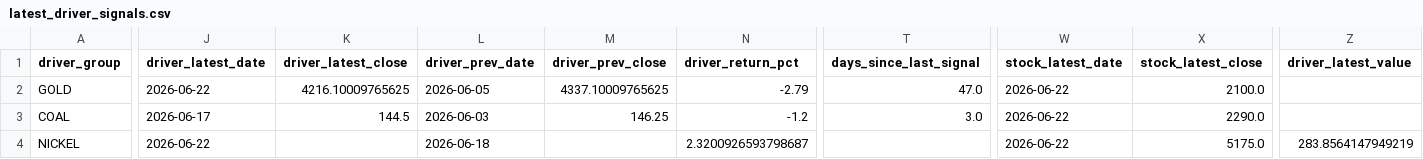
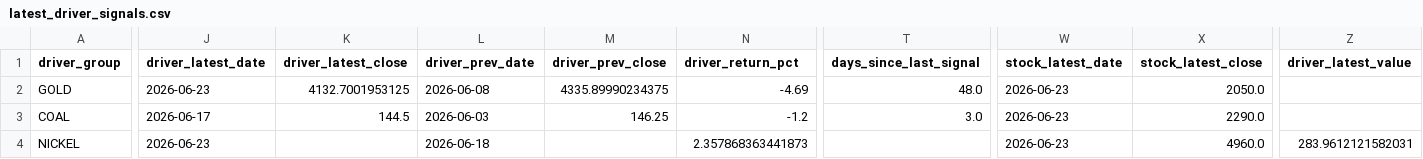
Before and after one commit to KangBaxxxo/indo-market-dashboard, a CSV file: data/processed/latest_driver_signals.csv, drawn as a sheet; only a part is shown, gaps mark what is left out; the diff names each change by its address in the sheet, - before the commit and + after, or states it on an @@ line.

```diff
--- a/data/processed/latest_driver_signals.csv
+++ b/data/processed/latest_driver_signals.csv
-J2 (driver_latest_date): 2026-06-22
+J2 (driver_latest_date): 2026-06-23
-K2 (driver_latest_close): 4216.10009765625
+K2 (driver_latest_close): 4132.7001953125
-L2 (driver_prev_date): 2026-06-05
+L2 (driver_prev_date): 2026-06-08
-M2 (driver_prev_close): 4337.10009765625
+M2 (driver_prev_close): 4335.89990234375
-N2 (driver_return_pct): -2.79
+N2 (driver_return_pct): -4.69
-T2 (days_since_last_signal): 47.0
+T2 (days_since_last_signal): 48.0
-W2:W4 (stock_latest_date): 2026-06-22
+W2:W4 (stock_latest_date): 2026-06-23
-X2 (stock_latest_close): 2100.0
+X2 (stock_latest_close): 2050.0
-J4 (driver_latest_date): 2026-06-22
+J4 (driver_latest_date): 2026-06-23
-N4 (driver_return_pct): 2.3200926593798687
+N4 (driver_return_pct): 2.357868363441873
-X4 (stock_latest_close): 5175.0
+X4 (stock_latest_close): 4960.0
-Z4 (driver_latest_value): 283.8564147949219
+Z4 (driver_latest_value): 283.9612121582031
```
Also changed, not shown: data/processed/gold_hrta_confidence_signal.csv, 2 other files.
